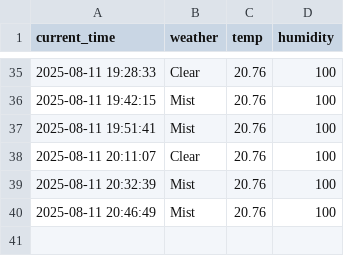
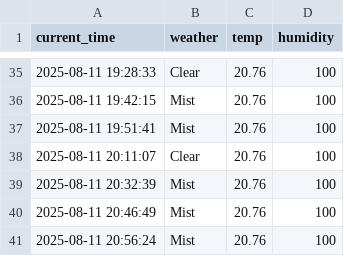
Before and after one commit to arkrg/weather, a CSV file: seoul_weather.csv, drawn as a sheet; only a part is shown, gaps mark what is left out; the diff names each change by its address in the sheet, - before the commit and + after, or states it on an @@ line.

```diff
--- a/seoul_weather.csv
+++ b/seoul_weather.csv
+row 41: 2025-08-11 20:56:24 | Mist | 20.76 | 100
```
